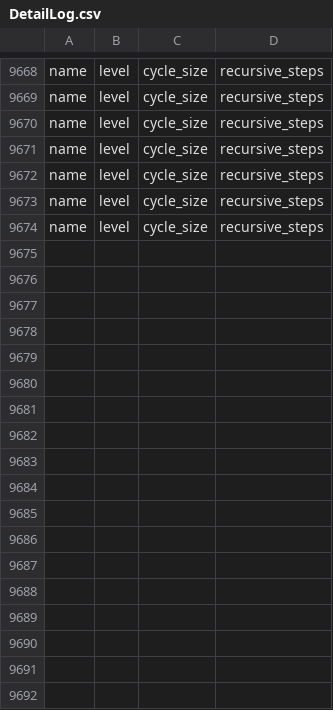
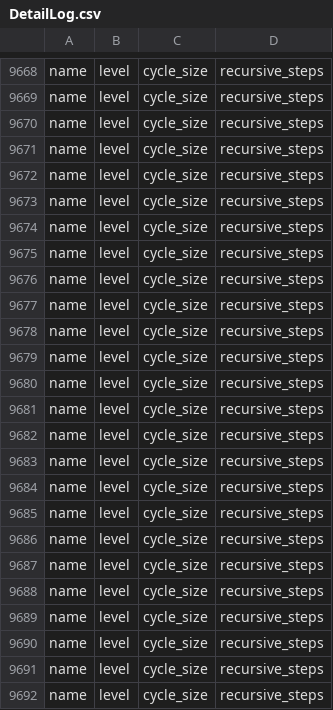
Before and after one commit to HenriDickel/DFVS-Solver, a CSV file: DFVS_Solver/src/logs/DetailLog.csv, drawn as a sheet; only a part is shown, gaps mark what is left out.

```diff
--- a/DFVS_Solver/src/logs/DetailLog.csv
+++ b/DFVS_Solver/src/logs/DetailLog.csv
@@ -9674 +9674,19 @@ name,level,cycle_size,recursive_steps
 name,level,cycle_size,recursive_steps
+name,level,cycle_size,recursive_steps
+name,level,cycle_size,recursive_steps
+name,level,cycle_size,recursive_steps
+name,level,cycle_size,recursive_steps
+name,level,cycle_size,recursive_steps
+name,level,cycle_size,recursive_steps
+name,level,cycle_size,recursive_steps
+name,level,cycle_size,recursive_steps
+name,level,cycle_size,recursive_steps
+name,level,cycle_size,recursive_steps
+name,level,cycle_size,recursive_steps
+name,level,cycle_size,recursive_steps
+name,level,cycle_size,recursive_steps
+name,level,cycle_size,recursive_steps
+name,level,cycle_size,recursive_steps
+name,level,cycle_size,recursive_steps
+name,level,cycle_size,recursive_steps
+name,level,cycle_size,recursive_steps
```
Also changed, not shown: DFVS_Solver/src/logs/HeuristicLog.csv, 3 other files.
